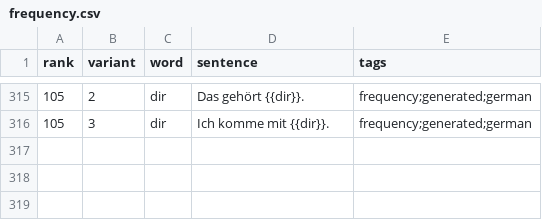
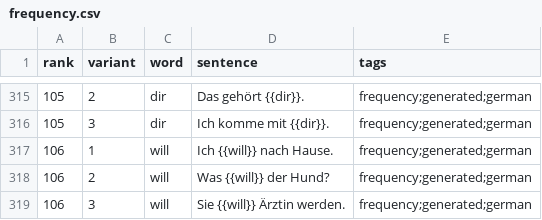
Before and after one commit to dnywh/mochiko, a CSV file: languages/de/frequency.csv, drawn as a sheet; only a part is shown, gaps mark what is left out.

```diff
--- a/languages/de/frequency.csv
+++ b/languages/de/frequency.csv
@@ -316 +316,4 @@ rank,variant,word,sentence,tags
 105,3,dir,Ich komme mit {{dir}}.,frequency;generated;german
+106,1,will,Ich {{will}} nach Hause.,frequency;generated;german
+106,2,will,Was {{will}} der Hund?,frequency;generated;german
+106,3,will,Sie {{will}} Ärztin werden.,frequency;generated;german
```
Also changed, not shown: languages/es/frequency.csv.
